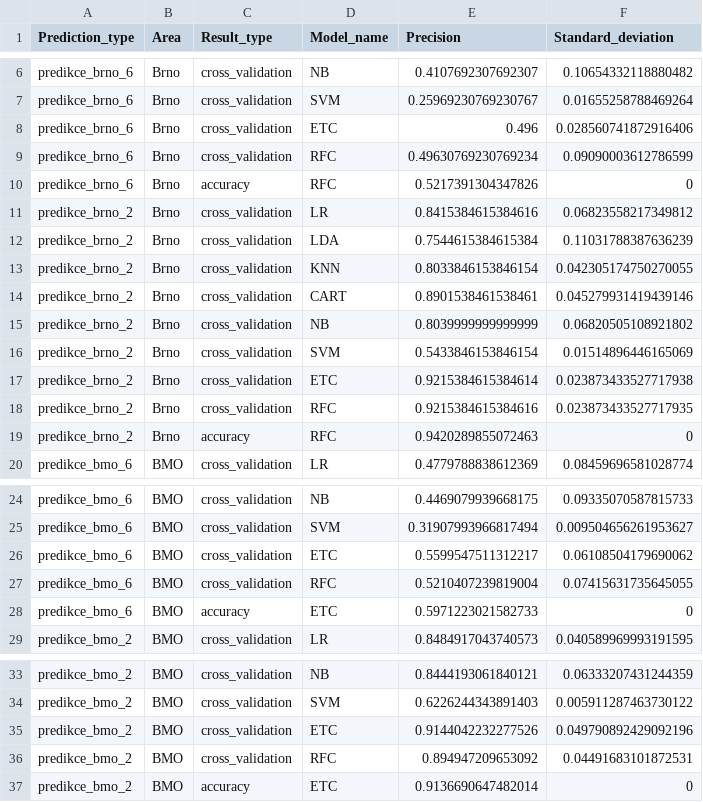
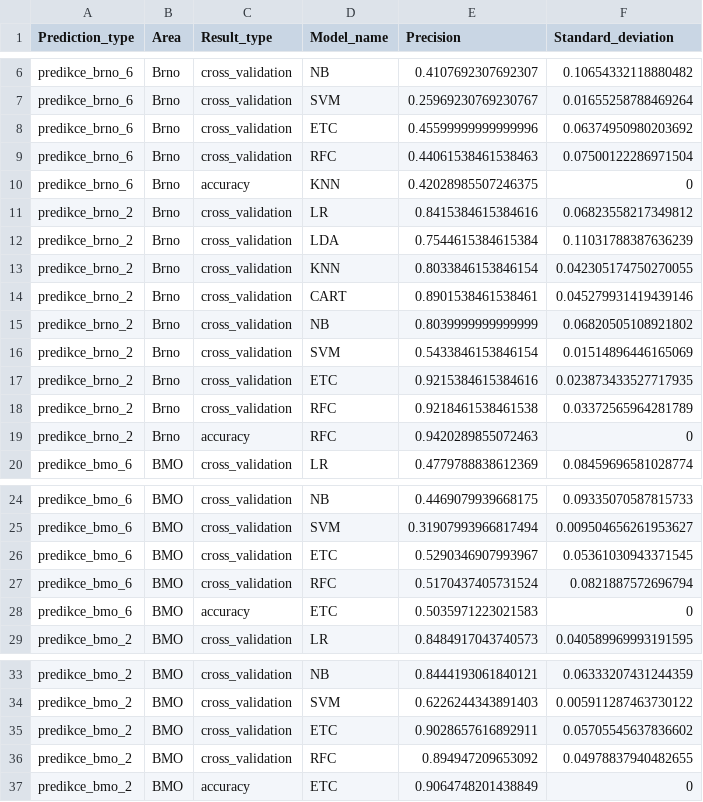
Before and after one commit to enjoychallenge/muni-chronotypy, a CSV file: mlearn/precision.csv, drawn as a sheet; only a part is shown, gaps mark what is left out.

Commit message:
Stabilize results of ExtraTreesClassifier and RandomForestClassifier

```diff
--- a/mlearn/precision.csv
+++ b/mlearn/precision.csv
@@ -7,5 +7,5 @@ predikce_brno_6,Brno,cross_validation,NB,0.4107692307692307,0.10654332118880482
 predikce_brno_6,Brno,cross_validation,SVM,0.25969230769230767,0.01655258788469264
-predikce_brno_6,Brno,cross_validation,ETC,0.496,0.028560741872916406
-predikce_brno_6,Brno,cross_validation,RFC,0.49630769230769234,0.09090003612786599
-predikce_brno_6,Brno,accuracy,RFC,0.5217391304347826,0
+predikce_brno_6,Brno,cross_validation,ETC,0.45599999999999996,0.06374950980203692
+predikce_brno_6,Brno,cross_validation,RFC,0.44061538461538463,0.07500122286971504
+predikce_brno_6,Brno,accuracy,KNN,0.42028985507246375,0
 predikce_brno_2,Brno,cross_validation,LR,0.8415384615384616,0.06823558217349812
@@ -16,4 +16,4 @@ predikce_brno_2,Brno,cross_validation,NB,0.8039999999999999,0.06820505108921802
 predikce_brno_2,Brno,cross_validation,SVM,0.5433846153846154,0.01514896446165069
-predikce_brno_2,Brno,cross_validation,ETC,0.9215384615384614,0.023873433527717938
-predikce_brno_2,Brno,cross_validation,RFC,0.9215384615384616,0.023873433527717935
+predikce_brno_2,Brno,cross_validation,ETC,0.9215384615384616,0.023873433527717935
+predikce_brno_2,Brno,cross_validation,RFC,0.9218461538461538,0.03372565964281789
 predikce_brno_2,Brno,accuracy,RFC,0.9420289855072463,0
@@ -25,5 +25,5 @@ predikce_bmo_6,BMO,cross_validation,NB,0.4469079939668175,0.09335070587815733
 predikce_bmo_6,BMO,cross_validation,SVM,0.31907993966817494,0.009504656261953627
-predikce_bmo_6,BMO,cross_validation,ETC,0.5599547511312217,0.06108504179690062
-predikce_bmo_6,BMO,cross_validation,RFC,0.5210407239819004,0.07415631735645055
-predikce_bmo_6,BMO,accuracy,ETC,0.5971223021582733,0
+predikce_bmo_6,BMO,cross_validation,ETC,0.5290346907993967,0.05361030943371545
+predikce_bmo_6,BMO,cross_validation,RFC,0.5170437405731524,0.0821887572696794
+predikce_bmo_6,BMO,accuracy,ETC,0.5035971223021583,0
 predikce_bmo_2,BMO,cross_validation,LR,0.8484917043740573,0.040589969993191595
@@ -34,4 +34,4 @@ predikce_bmo_2,BMO,cross_validation,NB,0.8444193061840121,0.06333207431244359
 predikce_bmo_2,BMO,cross_validation,SVM,0.6226244343891403,0.005911287463730122
-predikce_bmo_2,BMO,cross_validation,ETC,0.9144042232277526,0.049790892429092196
-predikce_bmo_2,BMO,cross_validation,RFC,0.894947209653092,0.04491683101872531
-predikce_bmo_2,BMO,accuracy,ETC,0.9136690647482014,0
+predikce_bmo_2,BMO,cross_validation,ETC,0.9028657616892911,0.05705545637836602
+predikce_bmo_2,BMO,cross_validation,RFC,0.894947209653092,0.04978837940482655
+predikce_bmo_2,BMO,accuracy,ETC,0.9064748201438849,0
```
Also changed, not shown: 1 other file.
